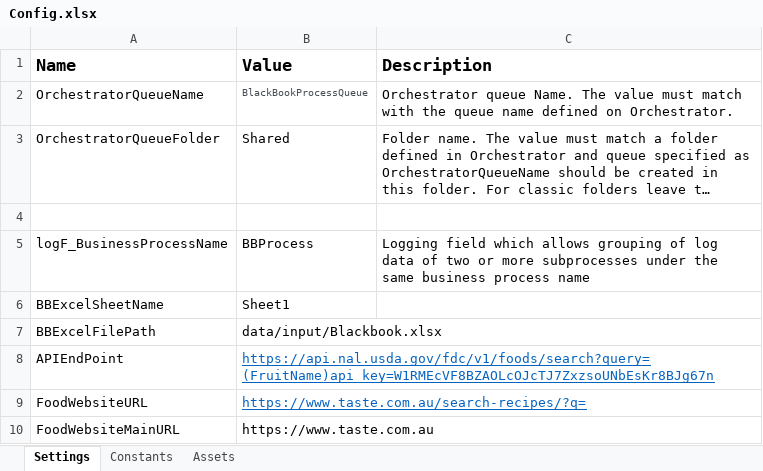
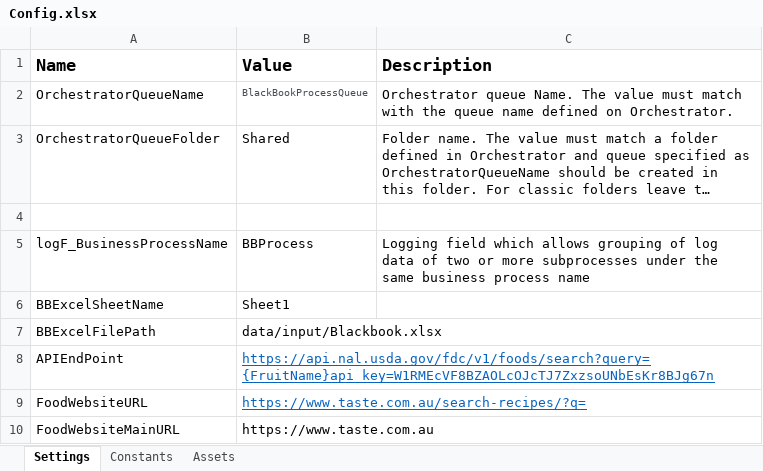
Before and after one commit to Mavizh/Automation-Projects, an Excel workbook: REFramework_BlaackBook/Data/Config.xlsx, sheet Settings, drawn as a sheet; long unchanged cells end in …; values as stored, in another font and other column widths than the file's, no borders; the diff names each change by its address in the sheet, - before the commit and + after, or states it on an @@ line.

Commit message:
Chnage of API end point in config file

```diff
--- a/REFramework_BlaackBook/Data/Config.xlsx (sheet Settings)
+++ b/REFramework_BlaackBook/Data/Config.xlsx (sheet Settings)
-B8 (Value): https://api.nal.usda.gov/fdc/v1/foods/search?query=(FruitName)api_key=W1RMEcVF8BZAOLcOJcTJ7ZxzsoUNbEsKr8BJg67n
+B8 (Value): https://api.nal.usda.gov/fdc/v1/foods/search?query={FruitName}api_key=W1RMEcVF8BZAOLcOJcTJ7ZxzsoUNbEsKr8BJg67n
```
Also changed, not shown: 3 other files.
